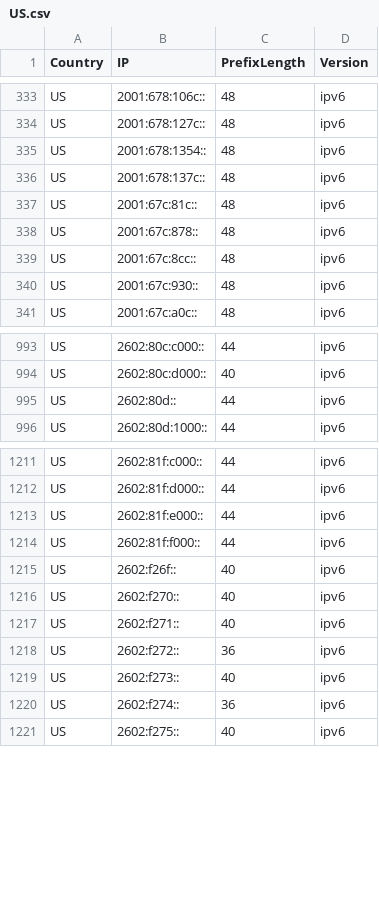
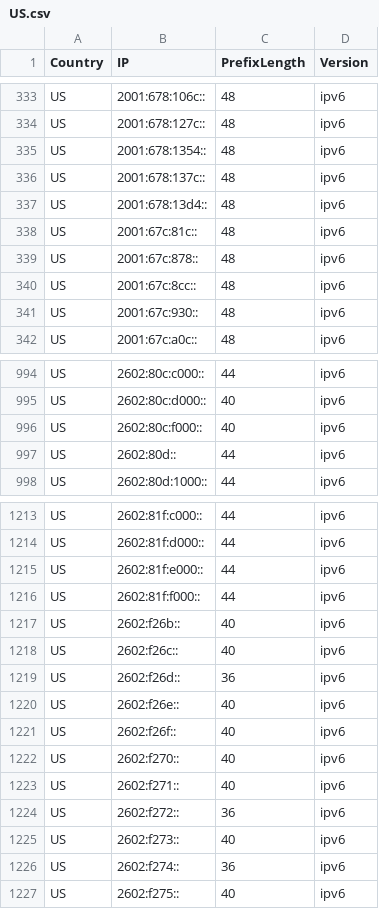
Before and after one commit to Palasito/Official-IANA-IP-blocks, a CSV file: CSV/IPV6/US.csv, drawn as a sheet; only a part is shown, gaps mark what is left out; the diff names each change by its address in the sheet, - before the commit and + after, or states it on an @@ line.

Commit message:
updating sources and list

```diff
--- a/CSV/IPV6/US.csv
+++ b/CSV/IPV6/US.csv
+row 337: US | 2001:678:13d4:: | 48 | ipv6
+row 996: US | 2602:80c:f000:: | 40 | ipv6
+row 1217: US | 2602:f26b:: | 40 | ipv6
+row 1218: US | 2602:f26c:: | 40 | ipv6
+row 1219: US | 2602:f26d:: | 36 | ipv6
+row 1220: US | 2602:f26e:: | 40 | ipv6
```
Also changed, not shown: CSV/IPV4/CY.csv, CSV/IPV4/FR.csv, 56 other files.
